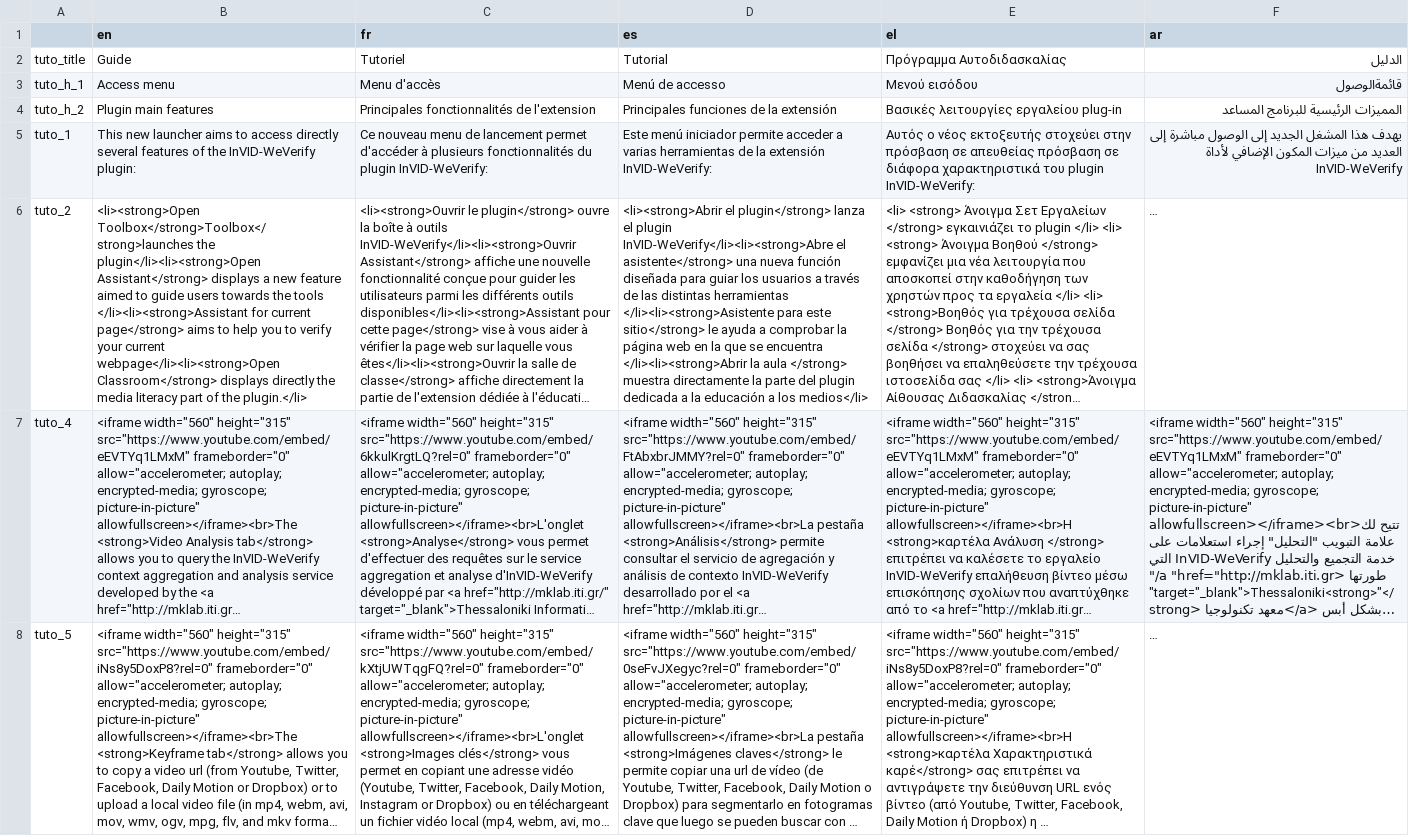
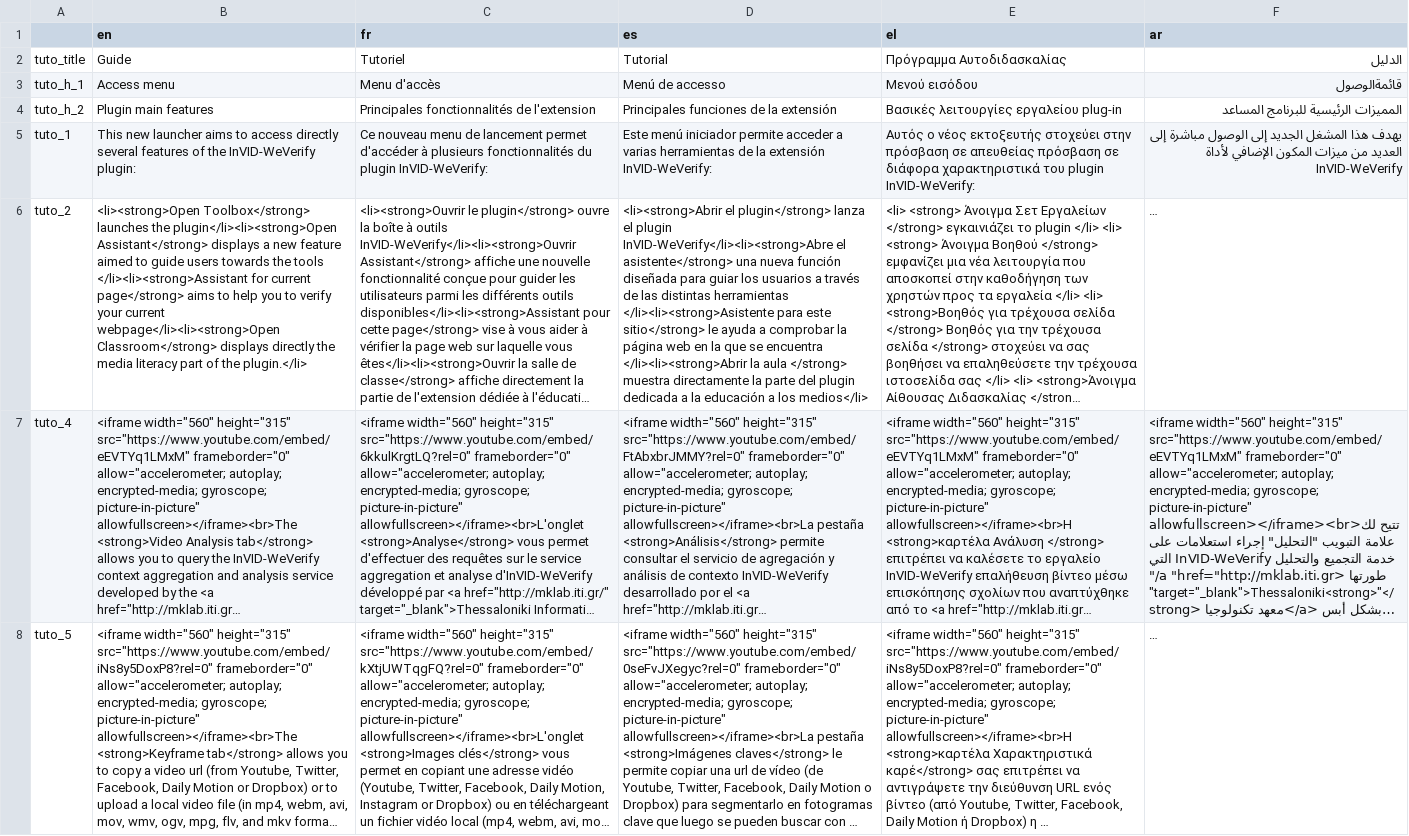
Before and after one commit to AFP-Medialab/verification-plugin, a TSV file: src/LocalDictionary/components/NavItems/Tutorial.tsv, drawn as a sheet; only a part is shown; long unchanged cells end in …; the diff names each change by its address in the sheet, - before the commit and + after, or states it on an @@ line.

```diff
--- a/src/LocalDictionary/components/NavItems/Tutorial.tsv
+++ b/src/LocalDictionary/components/NavItems/Tutorial.tsv
-B6 (en): <li><strong>Open Toolbox</strong>Toolbox</strong>launches the plugin</li><li><strong>Open…
+B6 (en): <li><strong>Open Toolbox</strong> launches the plugin</li><li><strong>Open…
```
Also changed, not shown: src/LocalDictionary/components/NavItems/About.tsv.
